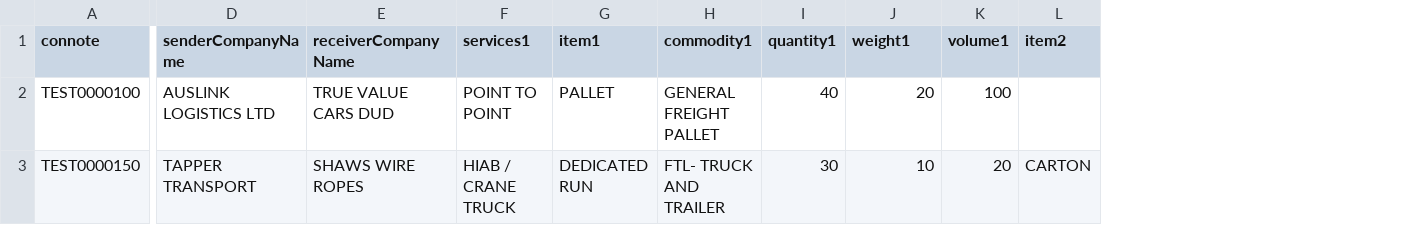
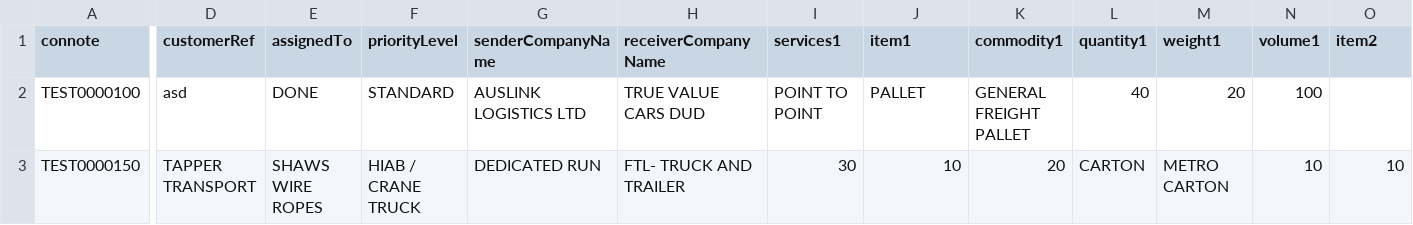
Before and after one commit to INSTIG8R/miwayneTestFront, a CSV file: data/newconsignment_data.csv, drawn as a sheet; only a part is shown, gaps mark what is left out; addresses are those after the commit; the diff covers the shown part only; the diff names each change by its address in the sheet, - before the commit and + after, or states it on an @@ line.

```diff
--- a/data/newconsignment_data.csv
+++ b/data/newconsignment_data.csv
+column D (customerRef), rows 2-3: asd | TAPPER TRANSPORT
+column E (assignedTo), rows 2-3: DONE | SHAWS WIRE ROPES
+column F (priorityLevel), rows 2-3: STANDARD | HIAB / CRANE TRUCK
-G3 (senderCompanyName): TAPPER TRANSPORT
+G3 (senderCompanyName): DEDICATED RUN
-H3 (receiverCompanyName): SHAWS WIRE ROPES
+H3 (receiverCompanyName): FTL- TRUCK AND TRAILER
-I3 (services1): HIAB / CRANE TRUCK
+I3 (services1): 30
-J3 (item1): DEDICATED RUN
+J3 (item1): 10
-K3 (commodity1): FTL- TRUCK AND TRAILER
+K3 (commodity1): 20
-L3 (quantity1): 30
+L3 (quantity1): CARTON
-M3 (weight1): 10
+M3 (weight1): METRO CARTON
-N3 (volume1): 20
+N3 (volume1): 10
-O3 (item2): CARTON
+O3 (item2): 10
```
Also changed, not shown: 13 edited cells elsewhere in this file, 8 other files.
